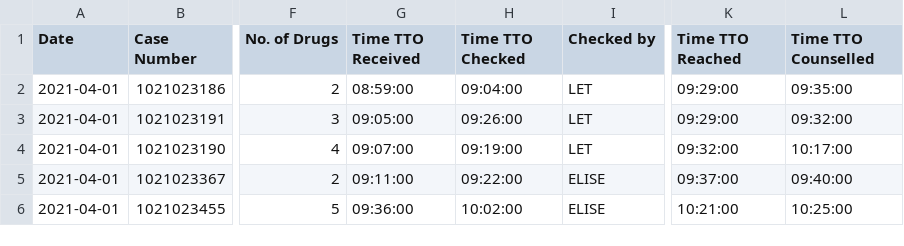
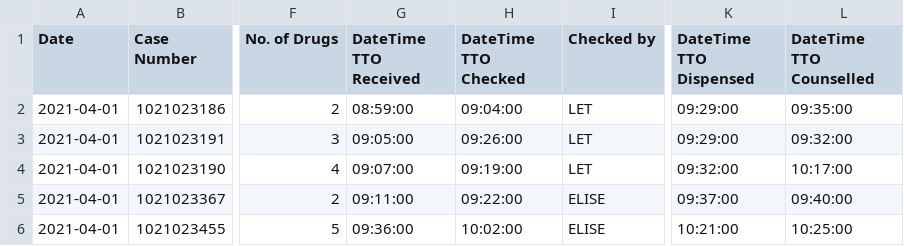
Before and after one commit to RoystonCXW/IS447---Smart-Healthcare, a CSV file: IS447/System/Data/Pharmacy Dept/GEH TTO Data/GEH TTO TAT (April-May 2021).csv, drawn as a sheet; only a part is shown, gaps mark what is left out; the diff names each change by its address in the sheet, - before the commit and + after, or states it on an @@ line.

```diff
--- a/IS447/System/Data/Pharmacy Dept/GEH TTO Data/GEH TTO TAT (April-May 2021).csv
+++ b/IS447/System/Data/Pharmacy Dept/GEH TTO Data/GEH TTO TAT (April-May 2021).csv
-G1: Time TTO Received
+G1: DateTime TTO Received
-H1: Time TTO Checked
+H1: DateTime TTO Checked
-K1: Time TTO Reached
+K1: DateTime TTO Dispensed
-L1: Time TTO Counselled
+L1: DateTime TTO Counselled
```
Also changed, not shown: 3 other files.
